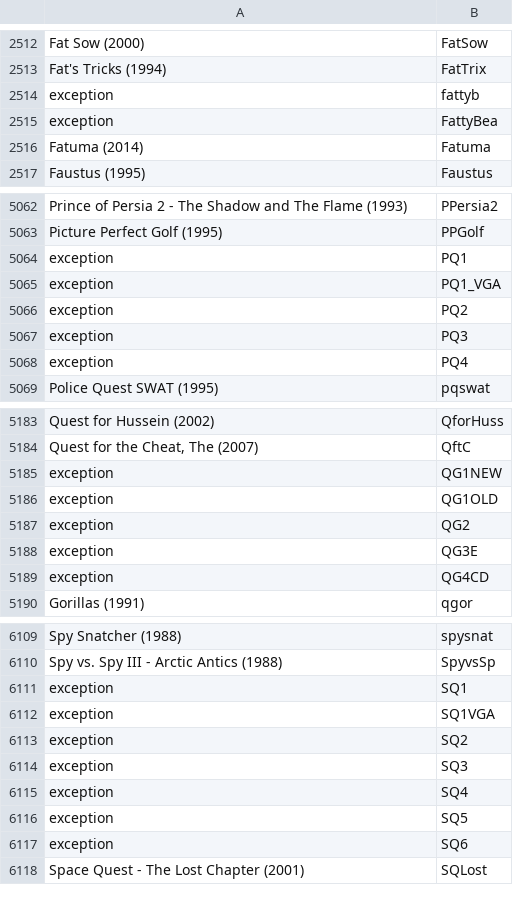
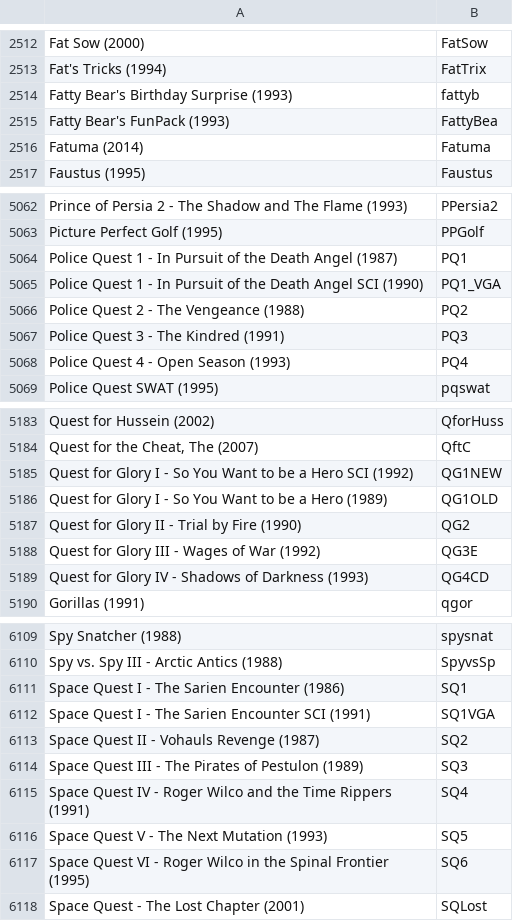
Before and after one commit to Voljega/ExoDOSConverter, a CSV file: data/eXoDOSv6.csv, drawn as a sheet; only a part is shown, gaps mark what is left out; the diff covers the shown part only.

```diff
--- a/data/eXoDOSv6.csv
+++ b/data/eXoDOSv6.csv
@@ -2513,4 +2513,4 @@ Fat Sow (2000);FatSow
 Fat's Tricks (1994);FatTrix
-exception;fattyb
-exception;FattyBea
+Fatty Bear's Birthday Surprise (1993);fattyb
+Fatty Bear's FunPack (1993);FattyBea
 Fatuma (2014);Fatuma
@@ -5063,7 +5063,7 @@ Prince of Persia 2 - The Shadow and The Flame (1993);PPersia2
 Picture Perfect Golf (1995);PPGolf
-exception;PQ1
-exception;PQ1_VGA
-exception;PQ2
-exception;PQ3
-exception;PQ4
+Police Quest 1 - In Pursuit of the Death Angel (1987);PQ1
+Police Quest 1 - In Pursuit of the Death Angel SCI (1990);PQ1_VGA
+Police Quest 2 - The Vengeance (1988);PQ2
+Police Quest 3 - The Kindred (1991);PQ3
+Police Quest 4 - Open Season (1993);PQ4
 Police Quest SWAT (1995);pqswat
@@ -5184,7 +5184,7 @@ Quest for Hussein (2002);QforHuss
 Quest for the Cheat, The (2007);QftC
-exception;QG1NEW
-exception;QG1OLD
-exception;QG2
-exception;QG3E
-exception;QG4CD
+Quest for Glory I - So You Want to be a Hero SCI (1992);QG1NEW
+Quest for Glory I - So You Want to be a Hero (1989);QG1OLD
+Quest for Glory II - Trial by Fire (1990);QG2
+Quest for Glory III - Wages of War (1992);QG3E
+Quest for Glory IV - Shadows of Darkness (1993);QG4CD
 Gorillas (1991);qgor
@@ -6110,9 +6110,9 @@ Spy Snatcher (1988);spysnat
 Spy vs. Spy III - Arctic Antics (1988);SpyvsSp
-exception;SQ1
-exception;SQ1VGA
-exception;SQ2
-exception;SQ3
-exception;SQ4
-exception;SQ5
-exception;SQ6
+Space Quest I - The Sarien Encounter (1986);SQ1
+Space Quest I - The Sarien Encounter SCI (1991);SQ1VGA
+Space Quest II - Vohauls Revenge (1987);SQ2
+Space Quest III - The Pirates of Pestulon (1989);SQ3
+Space Quest IV - Roger Wilco and the Time Rippers (1991);SQ4
+Space Quest V - The Next Mutation (1993);SQ5
+Space Quest VI - Roger Wilco in the Spinal Frontier (1995);SQ6
 Space Quest - The Lost Chapter (2001);SQLost
```
Also changed, not shown: 159 edited cells elsewhere in this file, data/fixGenres.csv, 13 other files.
